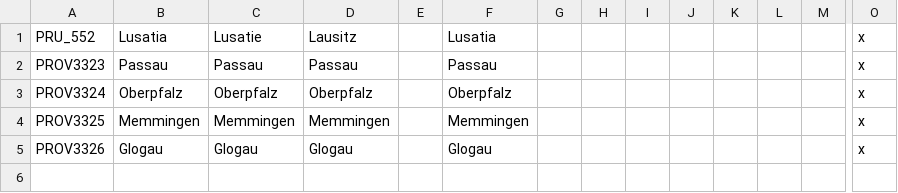
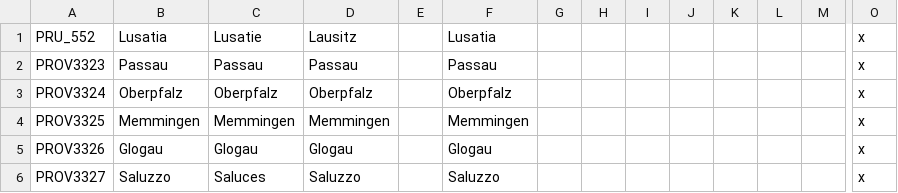
Before and after one commit to cetvrtak/FFA, a CSV file: localisation/00_added_provinces.csv, drawn as a sheet; only a part is shown, gaps mark what is left out; rows hold the shown columns only; the diff names each change by its address in the sheet, - before the commit and + after, or states it on an @@ line.

Commit message:
Add Saluzzo

```diff
--- a/localisation/00_added_provinces.csv
+++ b/localisation/00_added_provinces.csv
+row 6: PROV3327 | Saluzzo | Saluces | Saluzzo |  | Saluzzo |  |  |  |  |  |  |  | x
```
Also changed, not shown: map/definition.csv, 11 other files.
